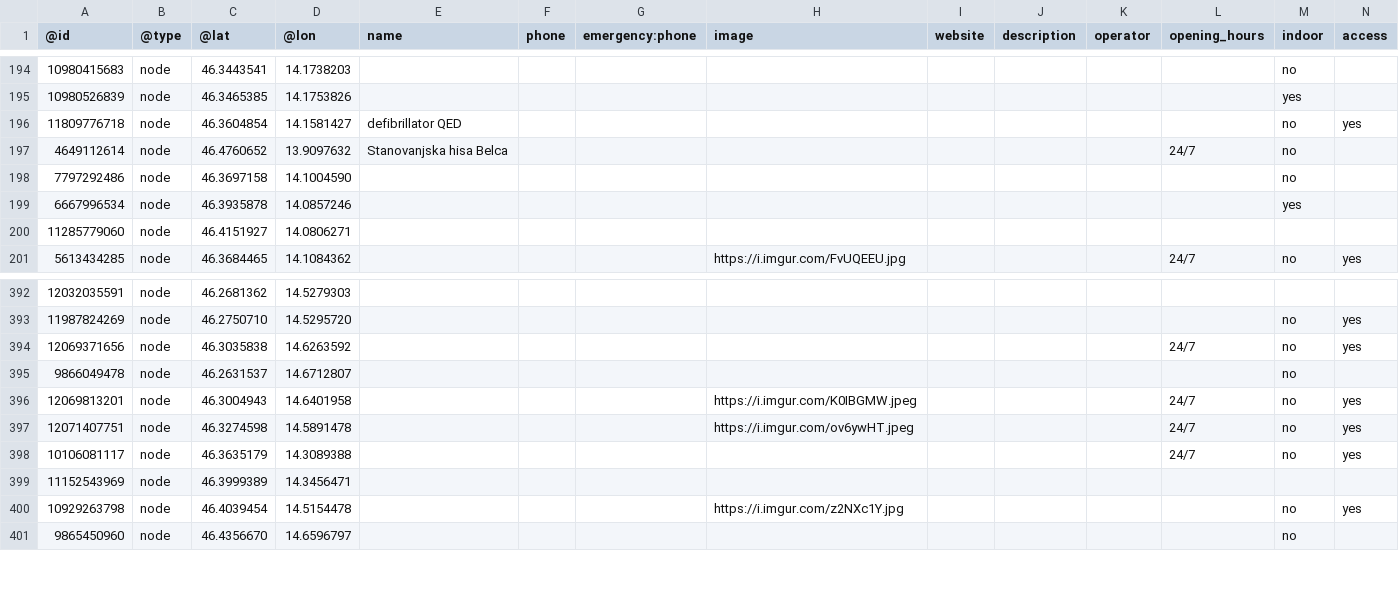
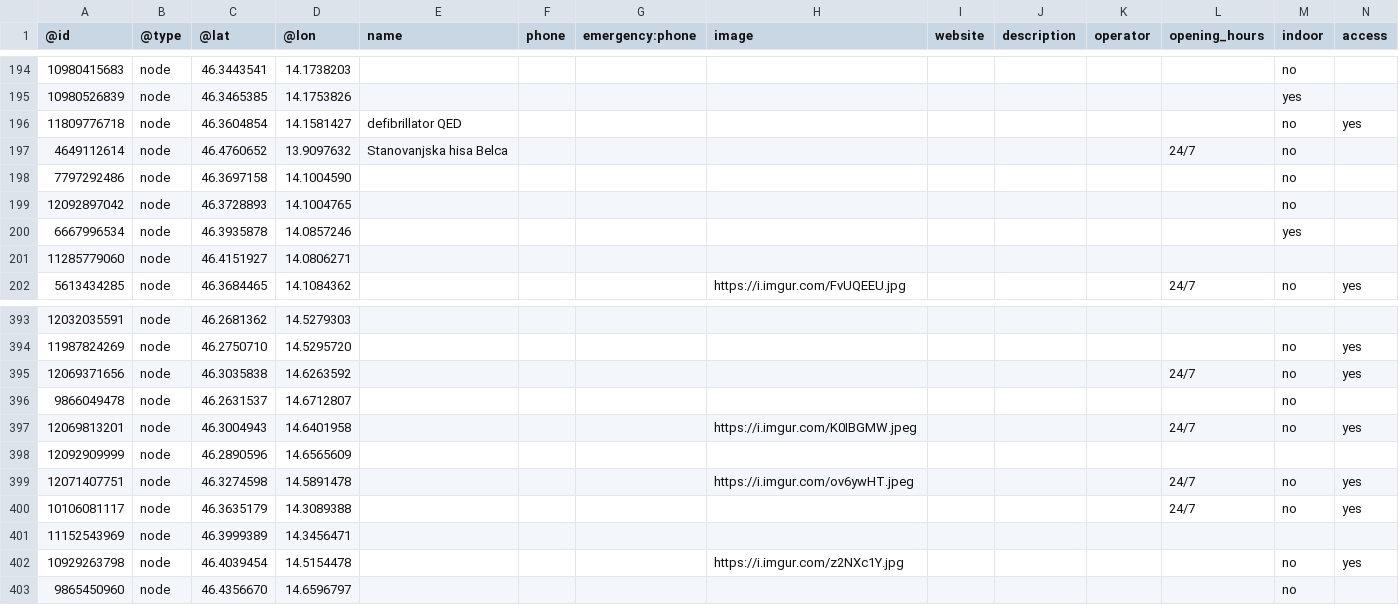
Before and after one commit to sledilnik/aed-data, a CSV file: sources/openstreetmap.org/slovenia.csv, drawn as a sheet; only a part is shown, gaps mark what is left out; rows hold the shown columns only; the diff names each change by its address in the sheet, - before the commit and + after, or states it on an @@ line.

```diff
--- a/sources/openstreetmap.org/slovenia.csv
+++ b/sources/openstreetmap.org/slovenia.csv
+row 199: 12092897042 | node | 46.3728893 | 14.1004765 |  |  |  |  |  |  |  |  | no
+row 398: 12092909999 | node | 46.2890596 | 14.6565609
```
